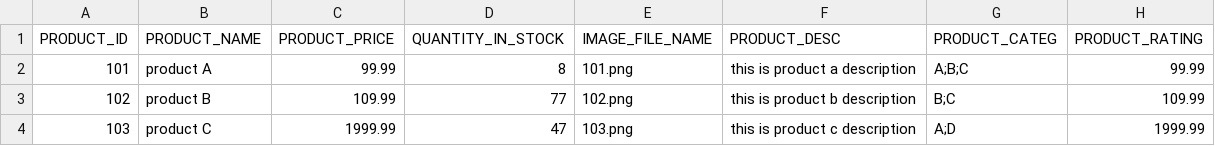
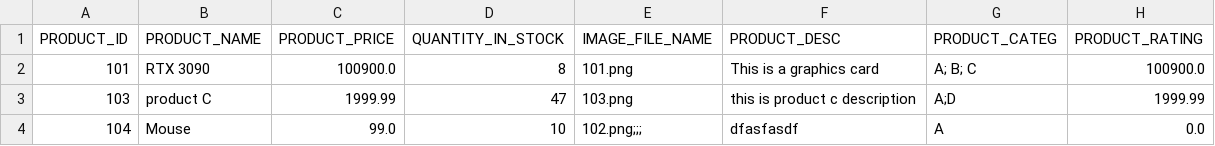
Before and after one commit to kfcampit/LBYCPEI-FinalProject, a CSV file: src/main/assets/database.csv, drawn as a sheet.

```diff
--- a/src/main/assets/database.csv
+++ b/src/main/assets/database.csv
@@ -1,4 +1,4 @@
 "PRODUCT_ID","PRODUCT_NAME","PRODUCT_PRICE","QUANTITY_IN_STOCK","IMAGE_FILE_NAME","PRODUCT_DESC","PRODUCT_CATEG","PRODUCT_RATING"
-"101","product A","99.99","8","101.png","this is product a description","A;B;C","99.99"
-"102","product B","109.99","77","102.png","this is product b description","B;C","109.99"
+"101","RTX 3090","100900.0","8","101.png","This is a graphics card","A;    B;    C","100900.0"
 "103","product C","1999.99","47","103.png","this is product c description","A;D","1999.99"
+"104","Mouse","99.0","10","102.png;;;","dfasfasdf","A","0.0"
```
Also changed, not shown: 3 other files.
